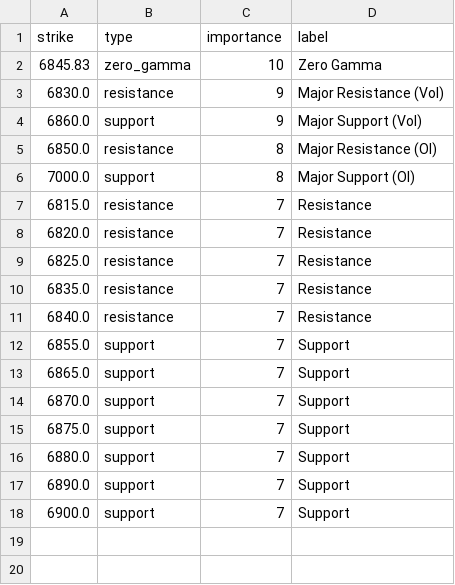
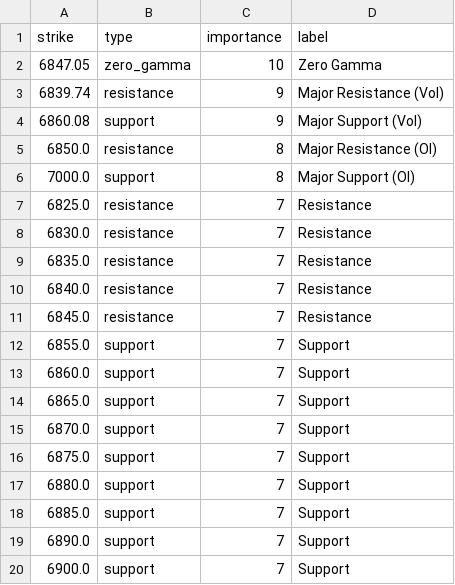
Before and after one commit to enzocosson/seed_enzocosson_gex, a CSV file: es_gex_levels_metadata.csv, drawn as a sheet.

```diff
--- a/es_gex_levels_metadata.csv
+++ b/es_gex_levels_metadata.csv
@@ -1,13 +1,14 @@
 strike,type,importance,label
-6845.83,zero_gamma,10,Zero Gamma
-6830.0,resistance,9,Major Resistance (Vol)
-6860.0,support,9,Major Support (Vol)
+6847.05,zero_gamma,10,Zero Gamma
+6839.74,resistance,9,Major Resistance (Vol)
+6860.08,support,9,Major Support (Vol)
 6850.0,resistance,8,Major Resistance (OI)
 7000.0,support,8,Major Support (OI)
-6815.0,resistance,7,Resistance
-6820.0,resistance,7,Resistance
 6825.0,resistance,7,Resistance
+6830.0,resistance,7,Resistance
 6835.0,resistance,7,Resistance
 6840.0,resistance,7,Resistance
+6845.0,resistance,7,Resistance
 6855.0,support,7,Support
+6860.0,support,7,Support
 6865.0,support,7,Support
@@ -16,2 +17,3 @@ strike,type,importance,label
 6880.0,support,7,Support
+6885.0,support,7,Support
 6890.0,support,7,Support
```
Also changed, not shown: es_gex_levels.csv, nq_gex_levels.csv, 2 other files.
